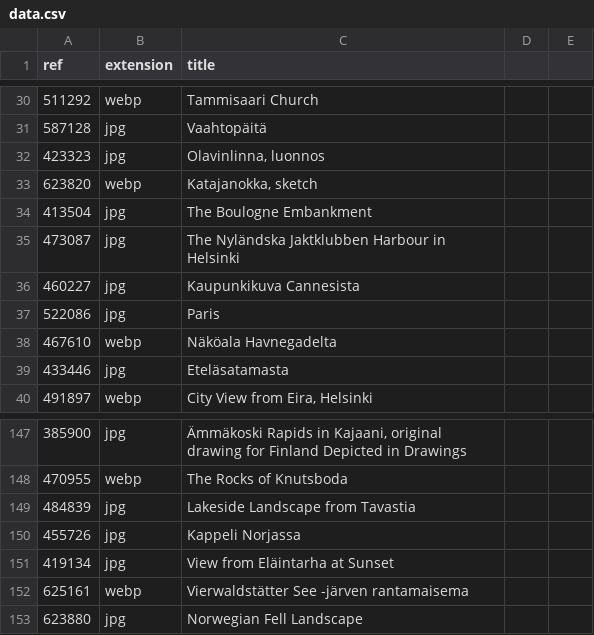
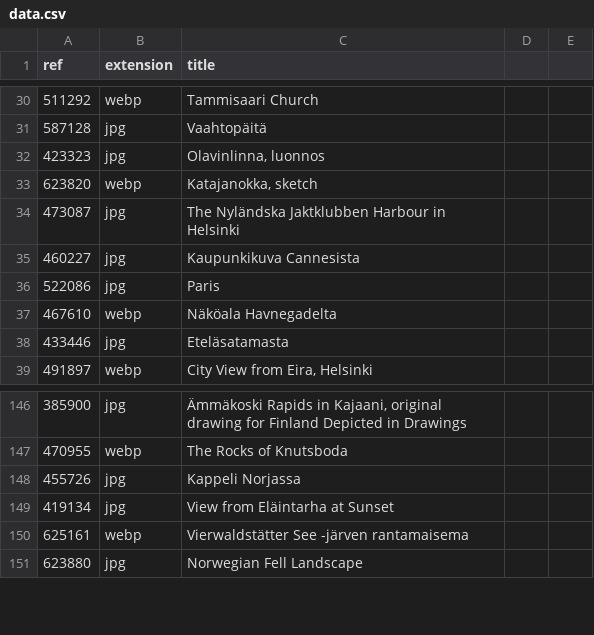
Before and after one commit to ronikaufman/portrait-robot, a CSV file: backgrounds/data.csv, drawn as a sheet; only a part is shown, gaps mark what is left out.

```diff
--- a/backgrounds/data.csv
+++ b/backgrounds/data.csv
@@ -33,3 +33,2 @@ ref;extension;title
 623820;webp;Katajanokka, sketch
-413504;jpg;The Boulogne Embankment
 473087;jpg;The Nyländska Jaktklubben Harbour in Helsinki
@@ -148,3 +147,2 @@ ref;extension;title
 470955;webp;The Rocks of Knutsboda
-484839;jpg;Lakeside Landscape from Tavastia
 455726;jpg;Kappeli Norjassa
```
Also changed, not shown: portraits/data.csv, 13 other files.
